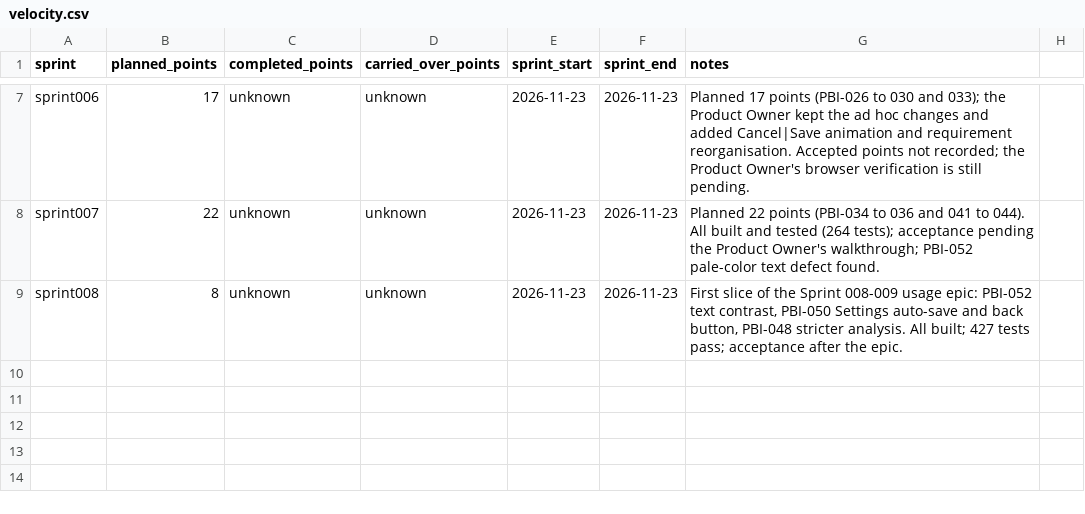
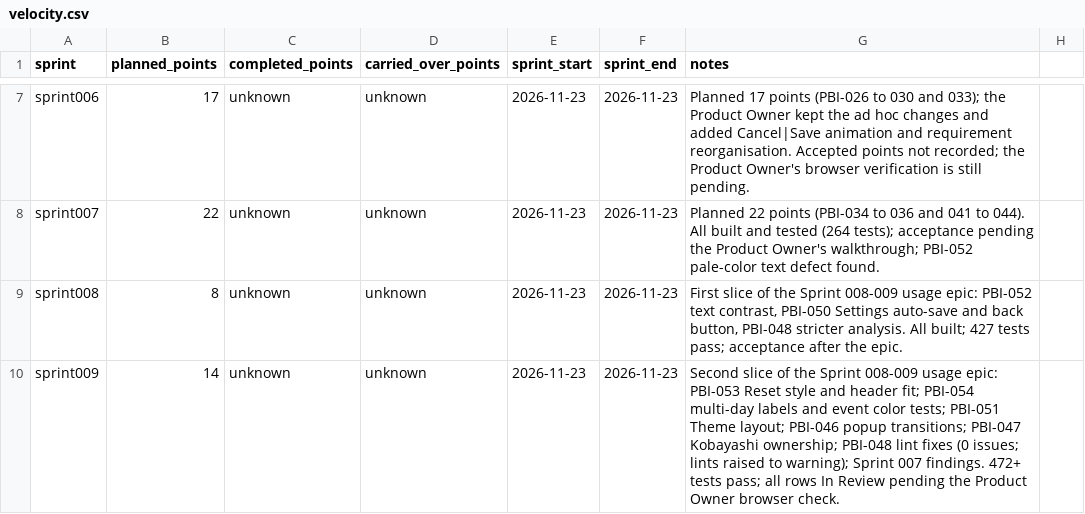
Before and after one commit to Uuugh/SuiteStream, a CSV file: scrum/velocity.csv, drawn as a sheet; only a part is shown, gaps mark what is left out.

```diff
--- a/scrum/velocity.csv
+++ b/scrum/velocity.csv
@@ -9 +9,2 @@ sprint007,22,unknown,unknown,2026-11-23,2026-11-23,"Planned 22 points (PBI-034 t
 sprint008,8,unknown,unknown,2026-11-23,2026-11-23,"First slice of the Sprint 008-009 usage epic: PBI-052 text contrast, PBI-050 Settings auto-save and back button, PBI-048 stricter analysis. All built; 427 tests pass; acceptance after the epic."
+sprint009,14,unknown,unknown,2026-11-23,2026-11-23,"Second slice of the Sprint 008-009 usage epic: PBI-053 Reset style and header fit; PBI-054 multi-day labels and event color tests; PBI-051 Theme layout; PBI-046 popup transitions; PBI-047 Kobayashi ownership; PBI-048 lint fixes (0 issues; lints raised to warning); Sprint 007 findings. 472+ tests pass; all rows In Review pending the Product Owner browser check."
```
Also changed, not shown: scrum/product_backlog.csv, 11 other files.
